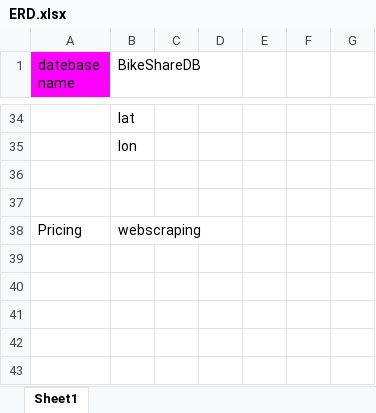
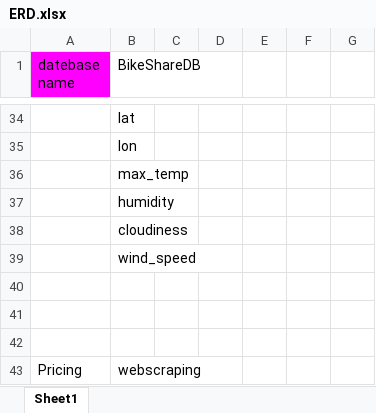
Before and after one commit to JeganS948/project2, an Excel workbook: 1_Data_Modeling/ERD.xlsx, sheet Sheet1, drawn as a sheet; only a part is shown, gaps mark what is left out; values as stored, in another font and other column widths than the file's, no borders; the diff names each change by its address in the sheet, - before the commit and + after, or states it on an @@ line.

Commit message:
Update ERD.xlsx

```diff
--- a/1_Data_Modeling/ERD.xlsx (sheet Sheet1)
+++ b/1_Data_Modeling/ERD.xlsx (sheet Sheet1)
+row 36:  | max_temp
+row 37:  | humidity
+row 38:  | cloudiness
+row 39:  | wind_speed
+row 40: (empty)
```
